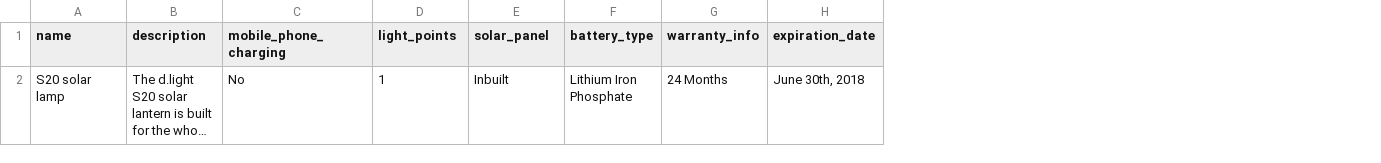
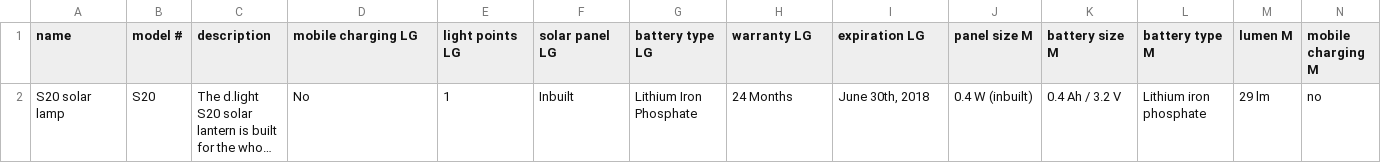
Before and after one commit to JackSoby/GridApp-web-scraper, a CSV file: public/products.csv, drawn as a sheet; long unchanged cells end in …; addresses are those after the commit; the diff names each change by its address in the sheet, - before the commit and + after, or states it on an @@ line.

Commit message:
fully link mangoo product details to csv

```diff
--- a/public/products.csv
+++ b/public/products.csv
+column B (model #), row 2: S20
+column J (panel size M), row 2: 0.4 W (inbuilt)
+column K (battery size M), row 2: 0.4 Ah / 3.2 V
+column L (battery type M), row 2: Lithium iron phosphate
+column M (lumen M), row 2: 29 lm
+column N (mobile charging M), row 2: no
-D1: mobile_phone_charging
+D1: mobile charging LG
-E1: light_points
+E1: light points LG
-F1: solar_panel
+F1: solar panel LG
-G1: battery_type
+G1: battery type LG
-H1: warranty_info
+H1: warranty LG
-I1: expiration_date
+I1: expiration LG
```
Also changed, not shown: 1 other file.
